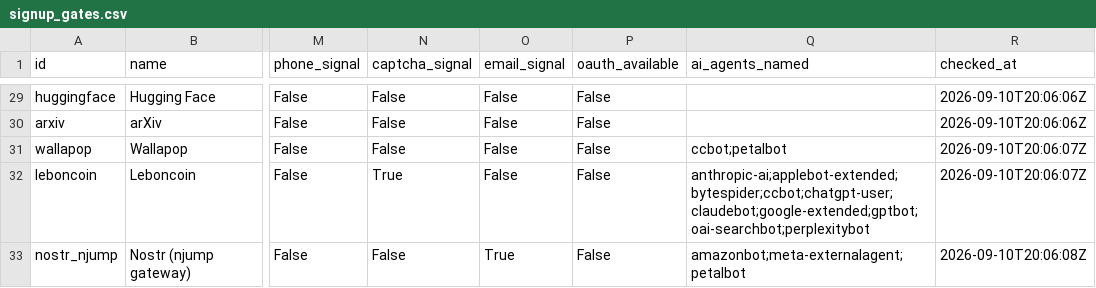
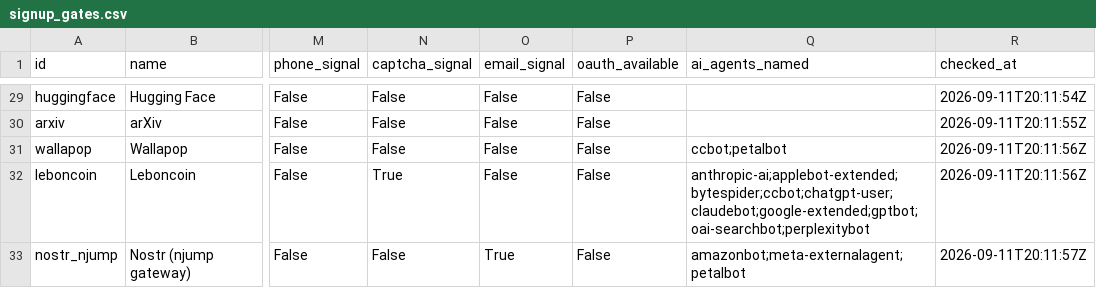
Before and after one commit to Atheistam/agentgates, a CSV file: data/signup_gates.csv, drawn as a sheet; only a part is shown, gaps mark what is left out; the diff covers the shown part only; the diff names each change by its address in the sheet, - before the commit and + after, or states it on an @@ line.

```diff
--- a/data/signup_gates.csv
+++ b/data/signup_gates.csv
-R29 (checked_at): 2026-09-10T20:06:06Z
+R29 (checked_at): 2026-09-11T20:11:54Z
-R30 (checked_at): 2026-09-10T20:06:06Z
+R30 (checked_at): 2026-09-11T20:11:55Z
-R31:R32 (checked_at): 2026-09-10T20:06:07Z
+R31:R32 (checked_at): 2026-09-11T20:11:56Z
-R33 (checked_at): 2026-09-10T20:06:08Z
+R33 (checked_at): 2026-09-11T20:11:57Z
```
Also changed, not shown: 34 edited cells elsewhere in this file, docs/data/signup_gates.csv, web/data/signup_gates.csv, 25 other files.
